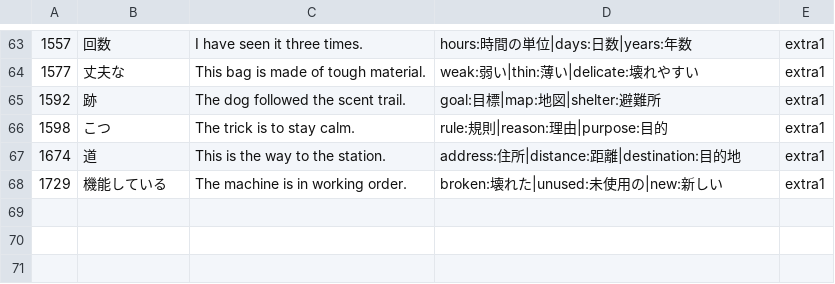
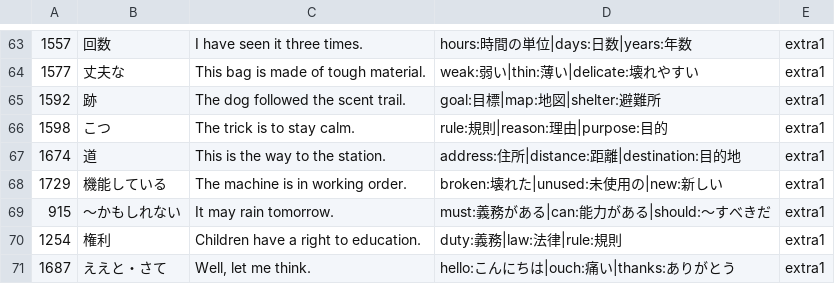
Before and after one commit to okazakt/study, a TSV file: docs/content/nh-content/new-secondary-meanings.tsv, drawn as a sheet; only a part is shown, gaps mark what is left out.

Commit message:
Add permission, rights and discourse senses as separate learning points

```diff
--- a/docs/content/nh-content/new-secondary-meanings.tsv
+++ b/docs/content/nh-content/new-secondary-meanings.tsv
@@ -68 +68,4 @@
 1729	機能している	The machine is in working order.	broken:壊れた|unused:未使用の|new:新しい	extra1
+915	〜かもしれない	It may rain tomorrow.	must:義務がある|can:能力がある|should:〜すべきだ	extra1
+1254	権利	Children have a right to education.	duty:義務|law:法律|rule:規則	extra1
+1687	ええと・さて	Well, let me think.	hello:こんにちは|ouch:痛い|thanks:ありがとう	extra1
```
Also changed, not shown: 20 other files.
